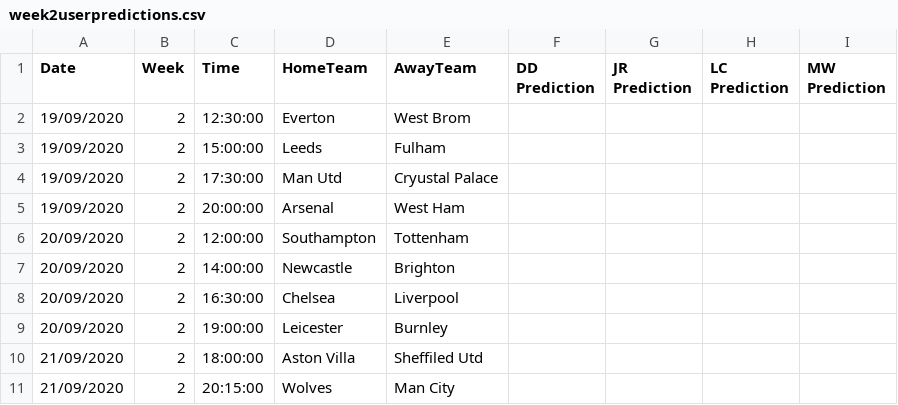
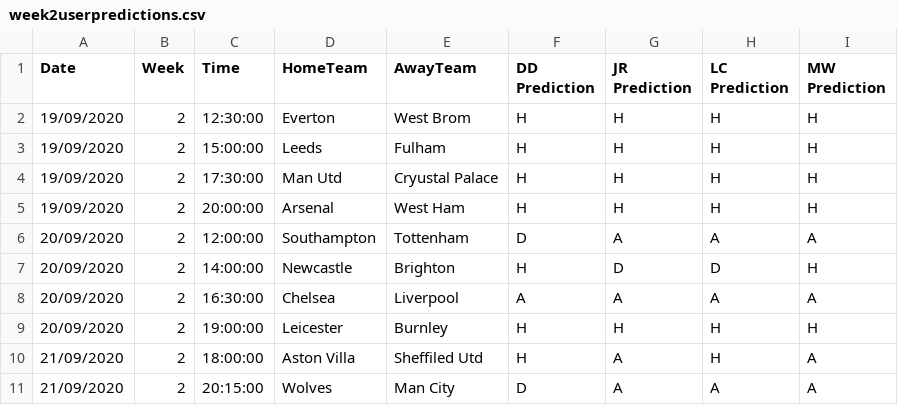
Before and after one commit to benjaminjellis/APPLE, a CSV file: data/user_predictions/20_21/week2/week2userpredictions.csv, drawn as a sheet.

Commit message:
added week 2 predictions

```diff
--- a/data/user_predictions/20_21/week2/week2userpredictions.csv
+++ b/data/user_predictions/20_21/week2/week2userpredictions.csv
@@ -1,11 +1,11 @@
 Date,Week,Time,HomeTeam,AwayTeam,DD Prediction,JR Prediction,LC Prediction,MW Prediction
-19/09/2020,2,12:30:00,Everton,West Brom,,,,
-19/09/2020,2,15:00:00,Leeds,Fulham,,,,
-19/09/2020,2,17:30:00,Man Utd,Cryustal Palace,,,,
-19/09/2020,2,20:00:00,Arsenal,West Ham,,,,
-20/09/2020,2,12:00:00,Southampton,Tottenham,,,,
-20/09/2020,2,14:00:00,Newcastle,Brighton,,,,
-20/09/2020,2,16:30:00,Chelsea,Liverpool,,,,
-20/09/2020,2,19:00:00,Leicester,Burnley,,,,
-21/09/2020,2,18:00:00,Aston Villa,Sheffiled Utd,,,,
-21/09/2020,2,20:15:00,Wolves,Man City,,,,
+19/09/2020,2,12:30:00,Everton,West Brom,H,H,H,H
+19/09/2020,2,15:00:00,Leeds,Fulham,H,H,H,H
+19/09/2020,2,17:30:00,Man Utd,Cryustal Palace,H,H,H,H
+19/09/2020,2,20:00:00,Arsenal,West Ham,H,H,H,H
+20/09/2020,2,12:00:00,Southampton,Tottenham,D,A,A,A
+20/09/2020,2,14:00:00,Newcastle,Brighton,H,D,D,H
+20/09/2020,2,16:30:00,Chelsea,Liverpool,A,A,A,A
+20/09/2020,2,19:00:00,Leicester,Burnley,H,H,H,H
+21/09/2020,2,18:00:00,Aston Villa,Sheffiled Utd,H,A,H,A
+21/09/2020,2,20:15:00,Wolves,Man City,D,A,A,A
```
Also changed, not shown: 1 other file.
